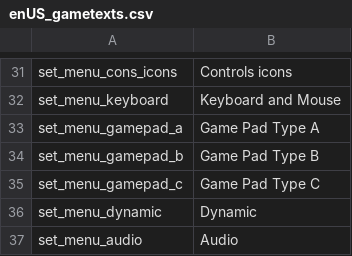
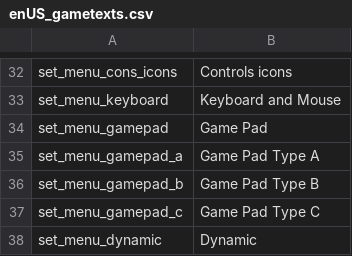
Before and after one commit to 5RKS/Hells_Voyager_Translation, a CSV file: enUS_gametexts.csv, drawn as a sheet; only a part is shown, gaps mark what is left out; the shorter side is filled out with more unchanged rows; the diff covers the shown part only; the diff names each change by its address in the sheet, - before the commit and + after, or states it on an @@ line.

Commit message:
Old english dialogues, quit game and delete save messages in enUS gametexts file

```diff
--- a/enUS_gametexts.csv
+++ b/enUS_gametexts.csv
+row 34: set_menu_gamepad | Game Pad
```
Also changed, not shown: 3 added rows, 4 removed rows and 31 edited cells elsewhere in this file.
